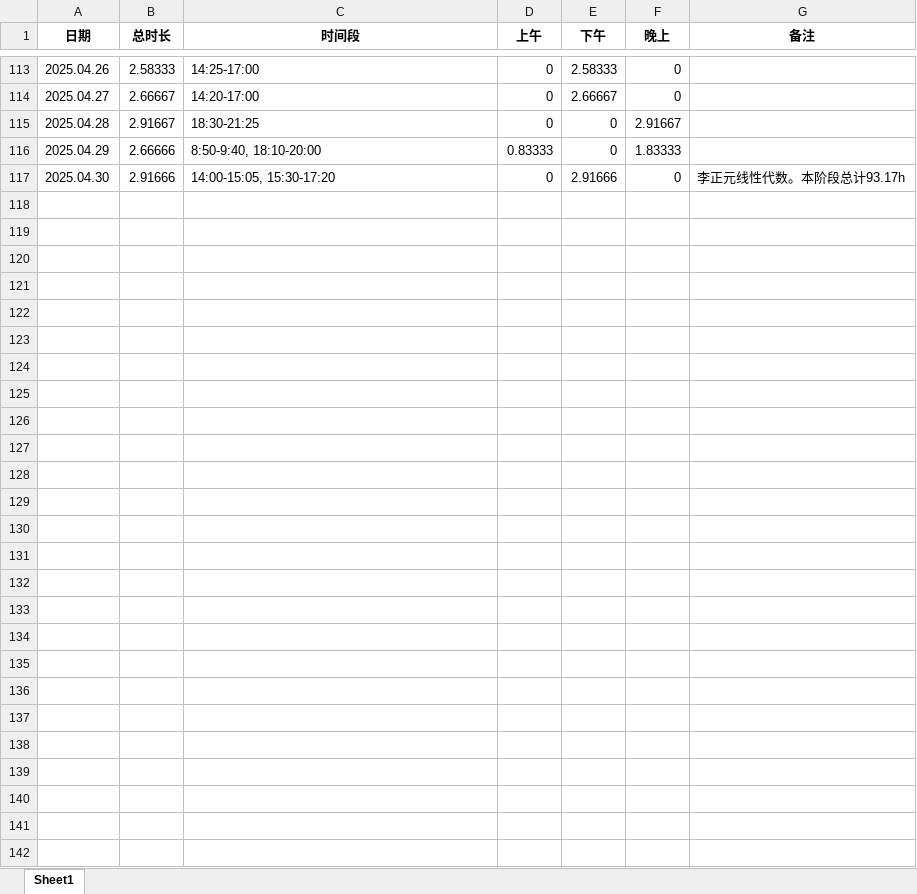
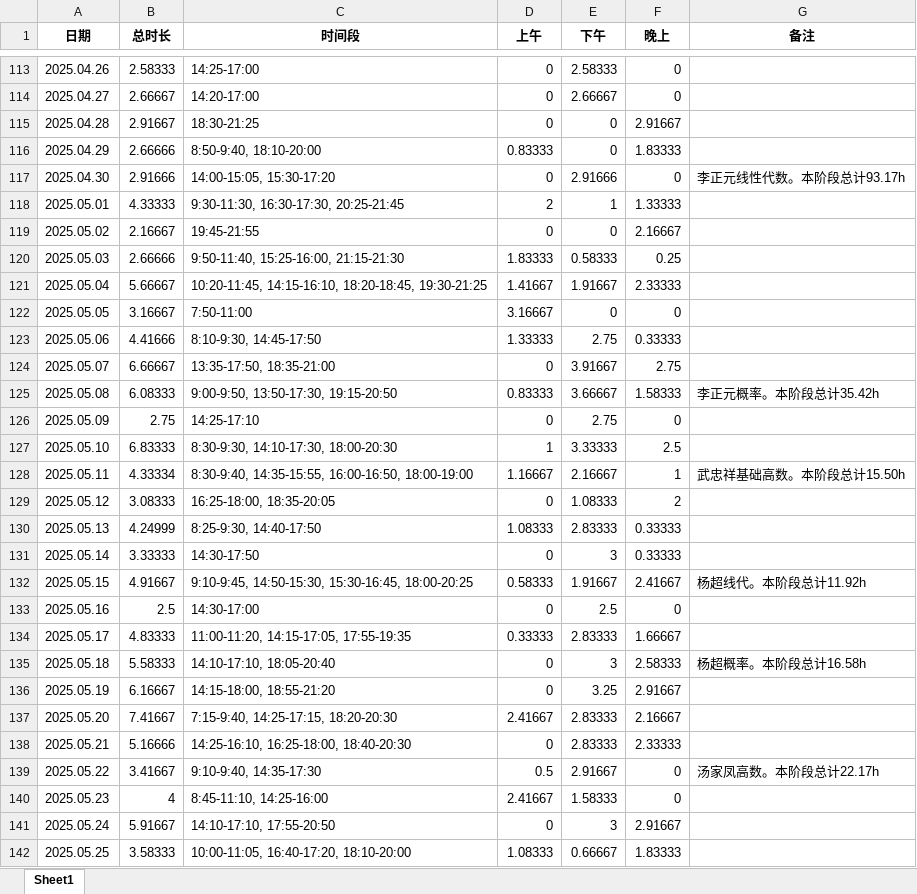
Before and after one commit to virtualxiaoman/kaoyan, an Excel workbook: data/xlsx/P-学习时长-数学2025.xlsx, sheet Sheet1, drawn as a sheet; only a part is shown, gaps mark what is left out; values as stored, in another font and other column widths than the file's, no borders; the diff names each change by its address in the sheet, - before the commit and + after, or states it on an @@ line.

```diff
--- a/data/xlsx/P-学习时长-数学2025.xlsx (sheet Sheet1)
+++ b/data/xlsx/P-学习时长-数学2025.xlsx (sheet Sheet1)
+row 118: 2025.05.01 | 4.33333 | 9:30-11:30, 16:30-17:30, 20:25-21:45 | 2 | 1 | 1.33333
+row 119: 2025.05.02 | 2.16667 | 19:45-21:55 | 0 | 0 | 2.16667
+row 120: 2025.05.03 | 2.66666 | 9:50-11:40, 15:25-16:00, 21:15-21:30 | 1.83333 | 0.58333 | 0.25
+row 121: 2025.05.04 | 5.66667 | 10:20-11:45, 14:15-16:10, 18:20-18:45, 19:30-21:25 | 1.41667 | 1.91667 | 2.33333
+row 122: 2025.05.05 | 3.16667 | 7:50-11:00 | 3.16667 | 0 | 0
+row 123: 2025.05.06 | 4.41666 | 8:10-9:30, 14:45-17:50 | 1.33333 | 2.75 | 0.33333
+row 124: 2025.05.07 | 6.66667 | 13:35-17:50, 18:35-21:00 | 0 | 3.91667 | 2.75
+row 125: 2025.05.08 | 6.08333 | 9:00-9:50, 13:50-17:30, 19:15-20:50 | 0.83333 | 3.66667 | 1.58333 | 李正元概率。本阶段总计35.42h
+row 126: 2025.05.09 | 2.75 | 14:25-17:10 | 0 | 2.75 | 0
+row 127: 2025.05.10 | 6.83333 | 8:30-9:30, 14:10-17:30, 18:00-20:30 | 1 | 3.33333 | 2.5
+row 128: 2025.05.11 | 4.33334 | 8:30-9:40, 14:35-15:55, 16:00-16:50, 18:00-19:00 | 1.16667 | 2.16667 | 1 | 武忠祥基础高数。本阶段总计15.50h
+row 129: 2025.05.12 | 3.08333 | 16:25-18:00, 18:35-20:05 | 0 | 1.08333 | 2
+row 130: 2025.05.13 | 4.24999 | 8:25-9:30, 14:40-17:50 | 1.08333 | 2.83333 | 0.33333
+row 131: 2025.05.14 | 3.33333 | 14:30-17:50 | 0 | 3 | 0.33333
+row 132: 2025.05.15 | 4.91667 | 9:10-9:45, 14:50-15:30, 15:30-16:45, 18:00-20:25 | 0.58333 | 1.91667 | 2.41667 | 杨超线代。本阶段总计11.92h
+row 133: 2025.05.16 | 2.5 | 14:30-17:00 | 0 | 2.5 | 0
+row 134: 2025.05.17 | 4.83333 | 11:00-11:20, 14:15-17:05, 17:55-19:35 | 0.33333 | 2.83333 | 1.66667
+row 135: 2025.05.18 | 5.58333 | 14:10-17:10, 18:05-20:40 | 0 | 3 | 2.58333 | 杨超概率。本阶段总计16.58h
+row 136: 2025.05.19 | 6.16667 | 14:15-18:00, 18:55-21:20 | 0 | 3.25 | 2.91667
+row 137: 2025.05.20 | 7.41667 | 7:15-9:40, 14:25-17:15, 18:20-20:30 | 2.41667 | 2.83333 | 2.16667
+row 138: 2025.05.21 | 5.16666 | 14:25-16:10, 16:25-18:00, 18:40-20:30 | 0 | 2.83333 | 2.33333
+row 139: 2025.05.22 | 3.41667 | 9:10-9:40, 14:35-17:30 | 0.5 | 2.91667 | 0 | 汤家凤高数。本阶段总计22.17h
+row 140: 2025.05.23 | 4 | 8:45-11:10, 14:25-16:00 | 2.41667 | 1.58333 | 0
+row 141: 2025.05.24 | 5.91667 | 14:10-17:10, 17:55-20:50 | 0 | 3 | 2.91667
+row 142: 2025.05.25 | 3.58333 | 10:00-11:05, 16:40-17:20, 18:10-20:00 | 1.08333 | 0.66667 | 1.83333
```
Also changed, not shown: data/xlsx/P-学习时长-cs2025.xlsx, data/xlsx/P-学习时长-总2025.xlsx, 45 other files.
